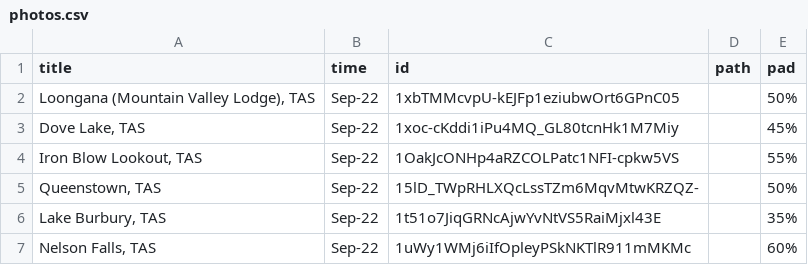
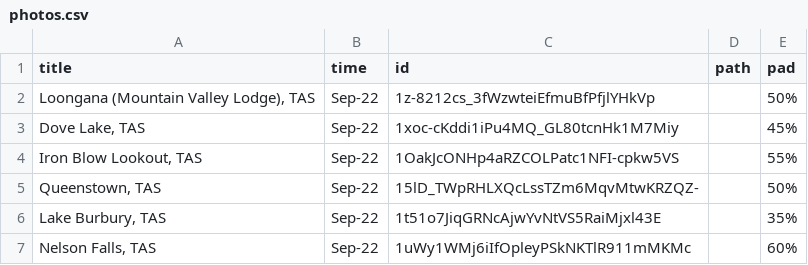
Before and after one commit to tuankhoin/personal-website, a CSV file: src/data/photos.csv, drawn as a sheet; only a part is shown.

Commit message:
Update photos.csv

```diff
--- a/src/data/photos.csv
+++ b/src/data/photos.csv
@@ -1,3 +1,3 @@
 title,time,id,path,pad
-"Loongana (Mountain Valley Lodge), TAS",Sep-22,1xbTMMcvpU-kEJFp1eziubwOrt6GPnC05,,50%
+"Loongana (Mountain Valley Lodge), TAS",Sep-22,1z-8212cs_3fWzwteiEfmuBfPfjlYHkVp,,50%
 "Dove Lake, TAS",Sep-22,1xoc-cKddi1iPu4MQ_GL80tcnHk1M7Miy,,45%
```
